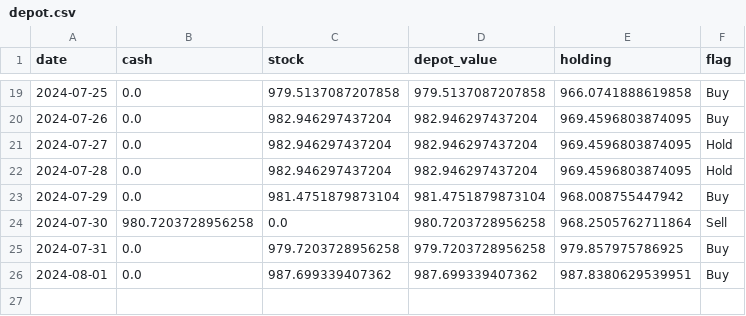
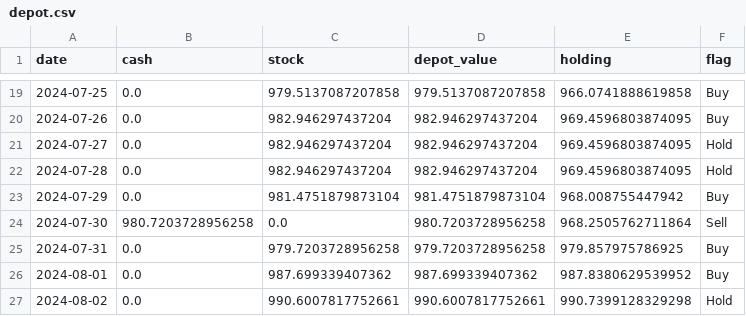
Before and after one commit to CastIehard/Stock-Prediction-AI, a CSV file: Stocks/Verizon/depot.csv, drawn as a sheet; only a part is shown, gaps mark what is left out.

```diff
--- a/Stocks/Verizon/depot.csv
+++ b/Stocks/Verizon/depot.csv
@@ -25,2 +25,3 @@ date,cash,stock,depot_value,holding,flag
 2024-07-31,0.0,979.7203728956258,979.7203728956258,979.857975786925,Buy
-2024-08-01,0.0,987.699339407362,987.699339407362,987.8380629539951,Buy
+2024-08-01,0.0,987.699339407362,987.699339407362,987.8380629539952,Buy
+2024-08-02,0.0,990.6007817752661,990.6007817752661,990.7399128329298,Hold
```
Also changed, not shown: Stocks/Adobe/depot.csv, 2 other files.
